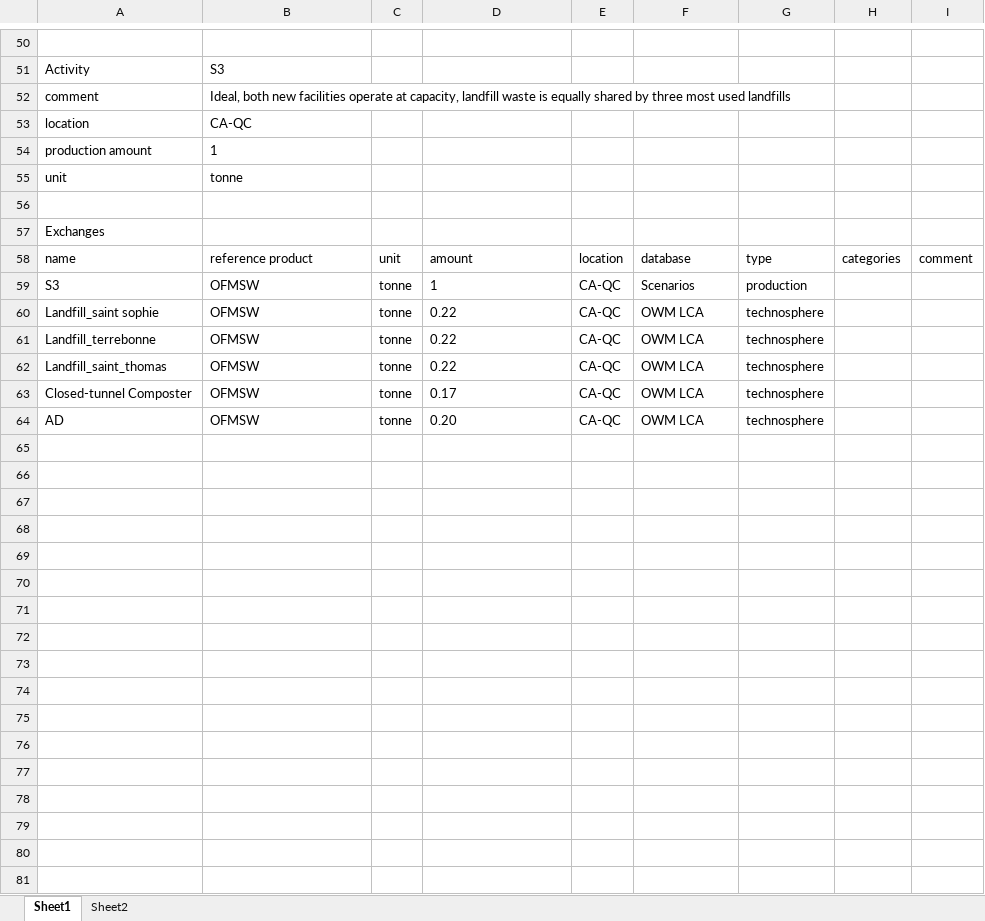
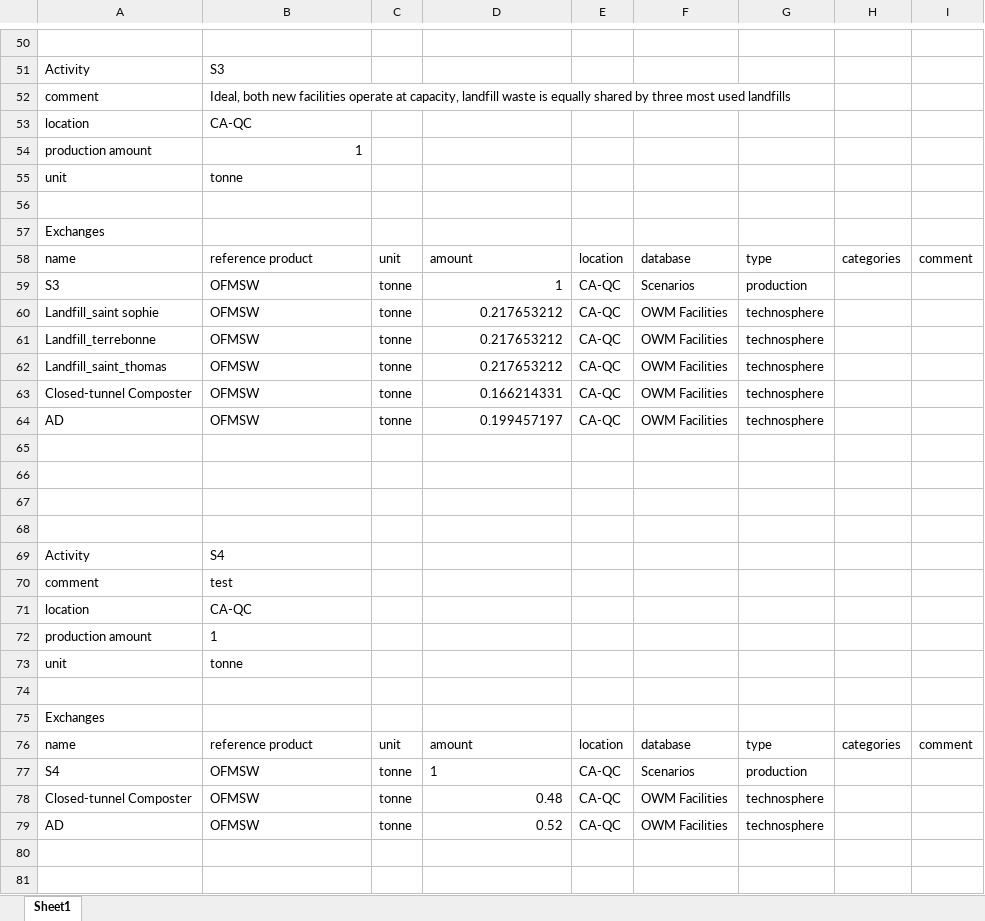
Before and after one commit to alirezt/Carbon-Mows, an Excel workbook: pythonshinyproject/dashboard/data/Scenarios Database.xlsx, sheet Sheet1, drawn as a sheet; only a part is shown, gaps mark what is left out; values as stored, in another font and other column widths than the file's, no borders; the diff covers the shown part only; the diff names each change by its address in the sheet, - before the commit and + after, or states it on an @@ line.

Commit message:
Add Scenario Fully functional

```diff
--- a/pythonshinyproject/dashboard/data/Scenarios Database.xlsx (sheet Sheet1)
+++ b/pythonshinyproject/dashboard/data/Scenarios Database.xlsx (sheet Sheet1)
-sheet tab: Sheet2
-B54 alignment: left
+B54 alignment: right
-D59 alignment: left
+D59 alignment: right
-D60:D62: 0.22
+D60:D62: 0.217653212
-F60:F64: OWM LCA
+F60:F64: OWM Facilities
-D63: 0.17
+D63: 0.166214331
-D64: 0.20
+D64: 0.199457197
+row 65: (empty)
+row 66: (empty)
+row 67: (empty)
+row 68: (empty)
+row 69: Activity | S4
+row 70: comment | test
+row 71: location | CA-QC
+row 72: production amount | 1
+row 73: unit | tonne
+row 74: (empty)
+row 75: Exchanges
+row 76: name | reference product | unit | amount | location | database | type | categories | comment
+row 77: S4 | OFMSW | tonne | 1 | CA-QC | Scenarios | production
+row 78: Closed-tunnel Composter | OFMSW | tonne | 0.48 | CA-QC | OWM Facilities | technosphere
+row 79: AD | OFMSW | tonne | 0.52 | CA-QC | OWM Facilities | technosphere
+row 80: (empty)
+row 81: (empty)
```
Also changed, not shown: 13 added rows, 36 edited cells and cell formats elsewhere in this sheet, 5 other files.
